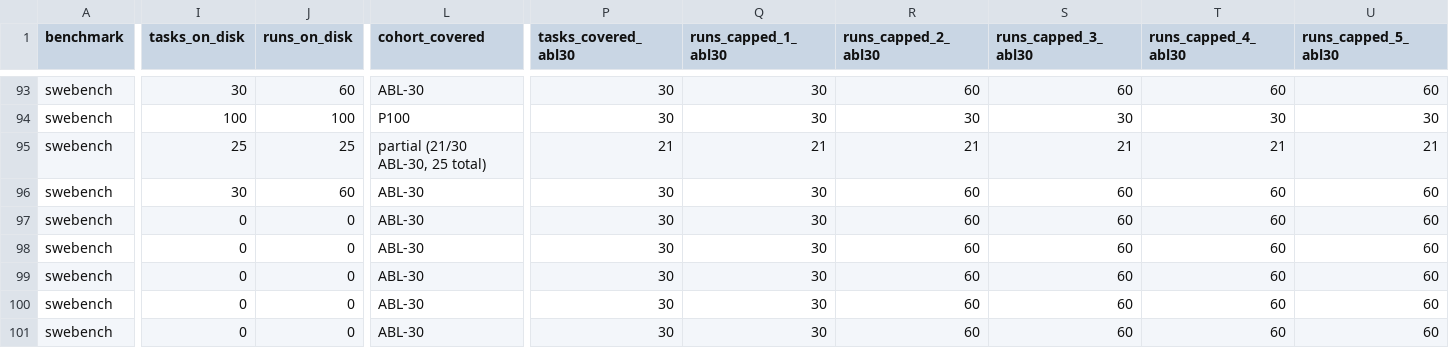
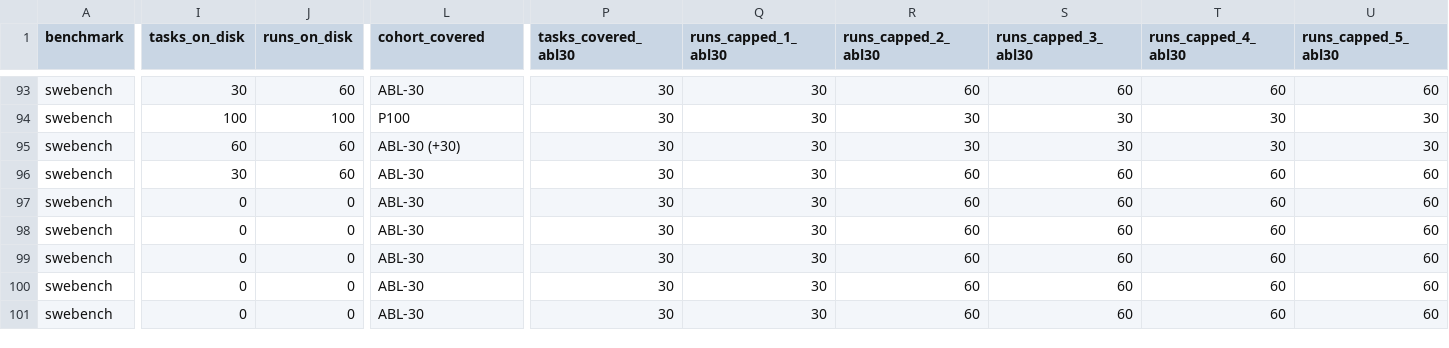
Before and after one commit to ritulS/agentCtx, a CSV file: COVERAGE.csv, drawn as a sheet; only a part is shown, gaps mark what is left out; the diff covers the shown part only; the diff names each change by its address in the sheet, - before the commit and + after, or states it on an @@ line.

Commit message:
data: update coverage dashboard (2026-08-28 16:30 CDT)

```diff
--- a/COVERAGE.csv
+++ b/COVERAGE.csv
-I95 (tasks_on_disk): 25
+I95 (tasks_on_disk): 60
-J95 (runs_on_disk): 25
+J95 (runs_on_disk): 60
-L95 (cohort_covered): partial (21/30 ABL-30, 25 total)
+L95 (cohort_covered): ABL-30 (+30)
-P95 (tasks_covered_abl30): 21
+P95 (tasks_covered_abl30): 30
-Q95 (runs_capped_1_abl30): 21
+Q95 (runs_capped_1_abl30): 30
-R95 (runs_capped_2_abl30): 21
+R95 (runs_capped_2_abl30): 30
-S95 (runs_capped_3_abl30): 21
+S95 (runs_capped_3_abl30): 30
-T95 (runs_capped_4_abl30): 21
+T95 (runs_capped_4_abl30): 30
-U95 (runs_capped_5_abl30): 21
+U95 (runs_capped_5_abl30): 30
```
Also changed, not shown: 6 edited cells elsewhere in this file, 1 other file.
